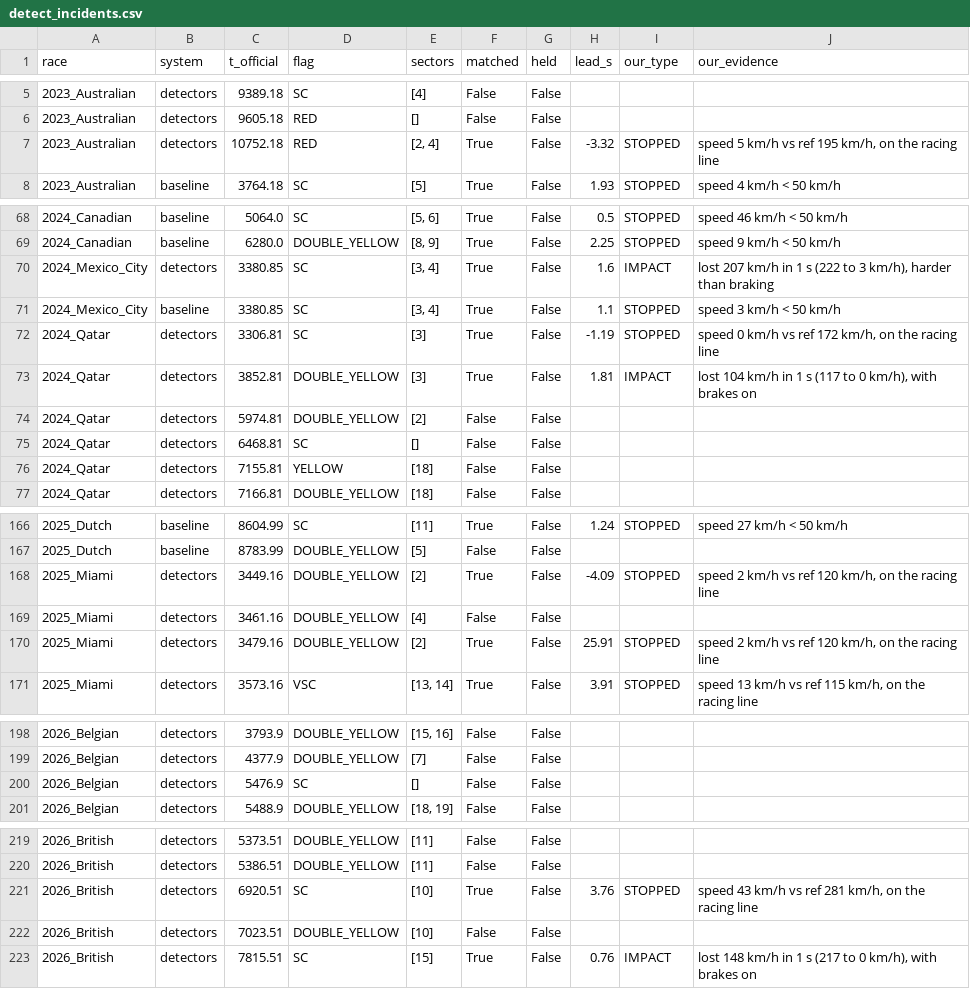
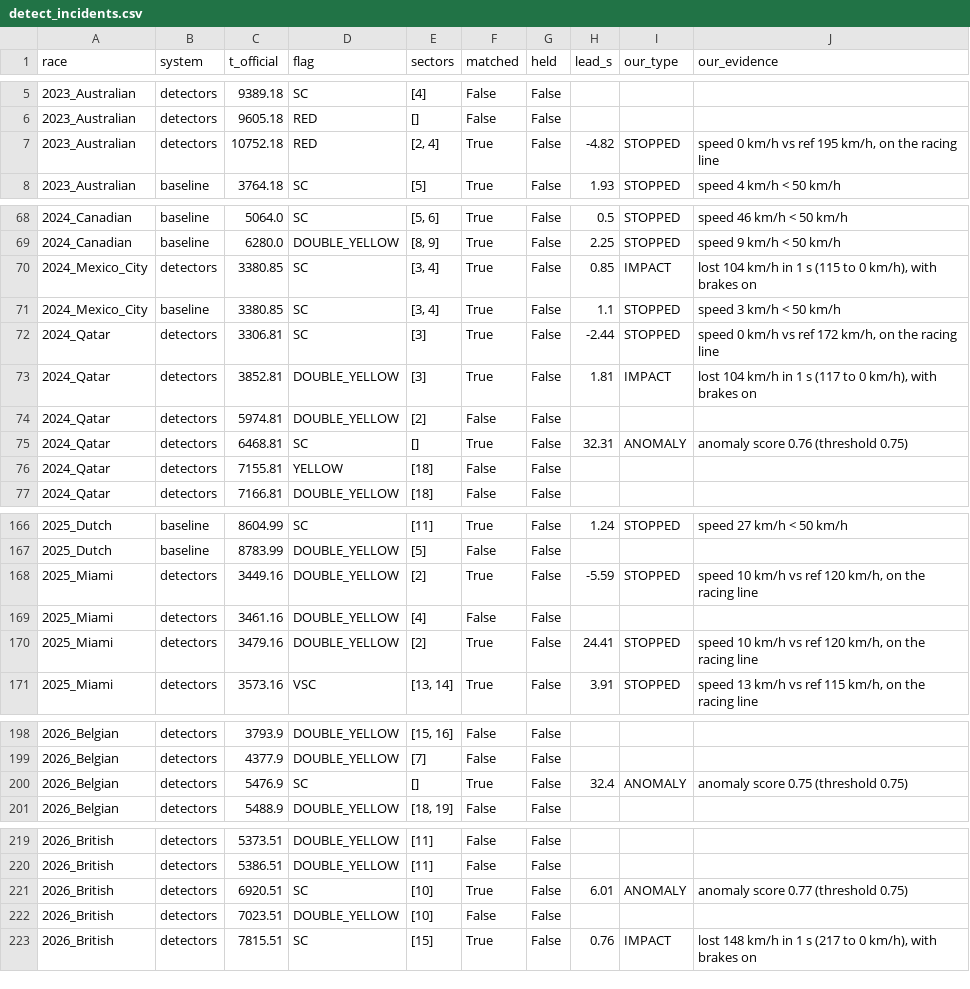
Before and after one commit to Pseudocoder28/Fast-Flag, a CSV file: docs/charts/detect_incidents.csv, drawn as a sheet; only a part is shown, gaps mark what is left out; the diff covers the shown part only.

```diff
--- a/docs/charts/detect_incidents.csv
+++ b/docs/charts/detect_incidents.csv
@@ -6,3 +6,3 @@ race,system,t_official,flag,sectors,matched,held,lead_s,our_type,our_evidence
 2023_Australian,detectors,9605.18,RED,[],False,False,,,
-2023_Australian,detectors,10752.18,RED,"[2, 4]",True,False,-3.32,STOPPED,"speed 5 km/h vs ref 195 km/h, on the racing line"
+2023_Australian,detectors,10752.18,RED,"[2, 4]",True,False,-4.82,STOPPED,"speed 0 km/h vs ref 195 km/h, on the racing line"
 2023_Australian,baseline,3764.18,SC,[5],True,False,1.93,STOPPED,speed 4 km/h < 50 km/h
@@ -69,8 +69,8 @@ race,system,t_official,flag,sectors,matched,held,lead_s,our_type,our_evidence
 2024_Canadian,baseline,6280.0,DOUBLE_YELLOW,"[8, 9]",True,False,2.25,STOPPED,speed 9 km/h < 50 km/h
-2024_Mexico_City,detectors,3380.85,SC,"[3, 4]",True,False,1.6,IMPACT,"lost 207 km/h in 1 s (222 to 3 km/h), harder than braking"
+2024_Mexico_City,detectors,3380.85,SC,"[3, 4]",True,False,0.85,IMPACT,"lost 104 km/h in 1 s (115 to 0 km/h), with brakes on"
 2024_Mexico_City,baseline,3380.85,SC,"[3, 4]",True,False,1.1,STOPPED,speed 3 km/h < 50 km/h
-2024_Qatar,detectors,3306.81,SC,[3],True,False,-1.19,STOPPED,"speed 0 km/h vs ref 172 km/h, on the racing line"
+2024_Qatar,detectors,3306.81,SC,[3],True,False,-2.44,STOPPED,"speed 0 km/h vs ref 172 km/h, on the racing line"
 2024_Qatar,detectors,3852.81,DOUBLE_YELLOW,[3],True,False,1.81,IMPACT,"lost 104 km/h in 1 s (117 to 0 km/h), with brakes on"
 2024_Qatar,detectors,5974.81,DOUBLE_YELLOW,[2],False,False,,,
-2024_Qatar,detectors,6468.81,SC,[],False,False,,,
+2024_Qatar,detectors,6468.81,SC,[],True,False,32.31,ANOMALY,anomaly score 0.76 (threshold 0.75)
 2024_Qatar,detectors,7155.81,YELLOW,[18],False,False,,,
@@ -167,5 +167,5 @@ race,system,t_official,flag,sectors,matched,held,lead_s,our_type,our_evidence
 2025_Dutch,baseline,8783.99,DOUBLE_YELLOW,[5],False,False,,,
-2025_Miami,detectors,3449.16,DOUBLE_YELLOW,[2],True,False,-4.09,STOPPED,"speed 2 km/h vs ref 120 km/h, on the racing line"
+2025_Miami,detectors,3449.16,DOUBLE_YELLOW,[2],True,False,-5.59,STOPPED,"speed 10 km/h vs ref 120 km/h, on the racing line"
 2025_Miami,detectors,3461.16,DOUBLE_YELLOW,[4],False,False,,,
-2025_Miami,detectors,3479.16,DOUBLE_YELLOW,[2],True,False,25.91,STOPPED,"speed 2 km/h vs ref 120 km/h, on the racing line"
+2025_Miami,detectors,3479.16,DOUBLE_YELLOW,[2],True,False,24.41,STOPPED,"speed 10 km/h vs ref 120 km/h, on the racing line"
 2025_Miami,detectors,3573.16,VSC,"[13, 14]",True,False,3.91,STOPPED,"speed 13 km/h vs ref 115 km/h, on the racing line"
@@ -199,3 +199,3 @@ race,system,t_official,flag,sectors,matched,held,lead_s,our_type,our_evidence
 2026_Belgian,detectors,4377.9,DOUBLE_YELLOW,[7],False,False,,,
-2026_Belgian,detectors,5476.9,SC,[],False,False,,,
+2026_Belgian,detectors,5476.9,SC,[],True,False,32.4,ANOMALY,anomaly score 0.75 (threshold 0.75)
 2026_Belgian,detectors,5488.9,DOUBLE_YELLOW,"[18, 19]",False,False,,,
@@ -220,3 +220,3 @@ race,system,t_official,flag,sectors,matched,held,lead_s,our_type,our_evidence
 2026_British,detectors,5386.51,DOUBLE_YELLOW,[11],False,False,,,
-2026_British,detectors,6920.51,SC,[10],True,False,3.76,STOPPED,"speed 43 km/h vs ref 281 km/h, on the racing line"
+2026_British,detectors,6920.51,SC,[10],True,False,6.01,ANOMALY,anomaly score 0.77 (threshold 0.75)
 2026_British,detectors,7023.51,DOUBLE_YELLOW,[10],False,False,,,
```
Also changed, not shown: 2 edited cells elsewhere in this file, docs/charts/detect_alerts.csv, docs/charts/detect_eval.csv, 11 other files.
